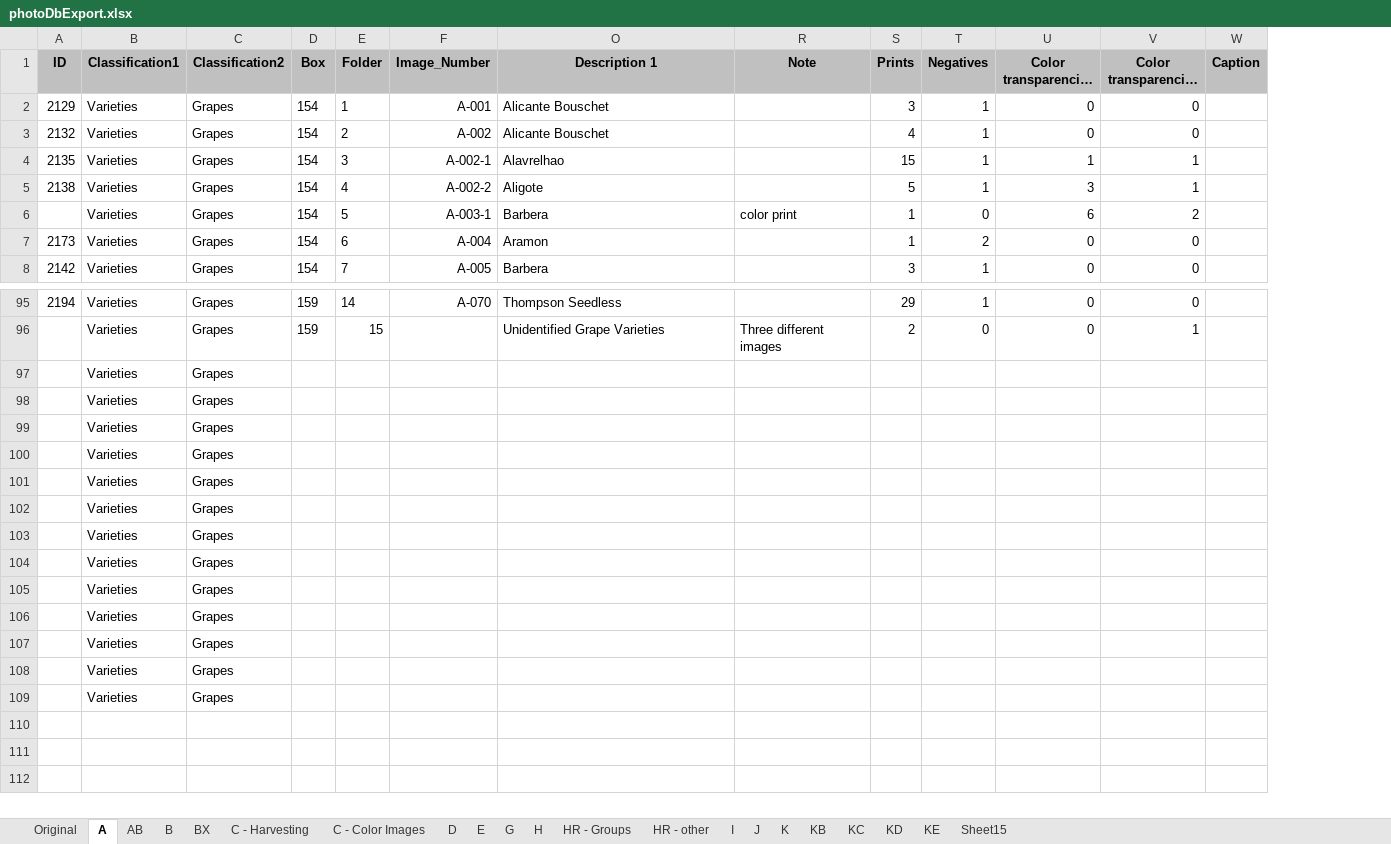
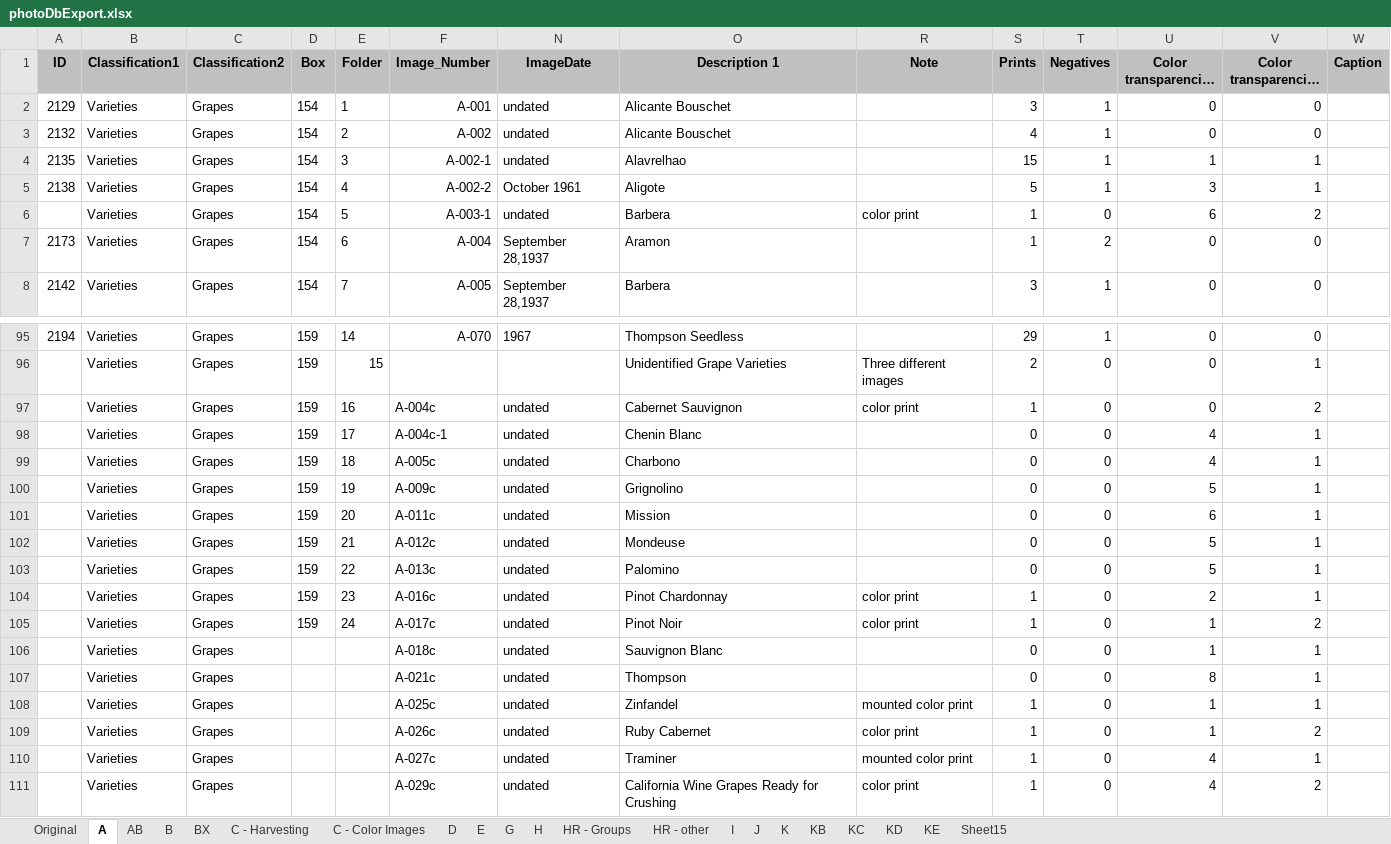
Before and after one commit to lizcphillips/UCD-WineInstitute, an Excel workbook: photoDbExport.xlsx, sheet A, drawn as a sheet; only a part is shown, gaps mark what is left out; long unchanged cells end in …; values as stored, in another font and other column widths than the file's, no borders; removed rows and columns are numbered as before the commit, all else as after; rows hold the shown columns only; the diff covers the shown part only; the diff names each change by its address in the sheet, - before the commit and + after, or states it on an @@ line.

Commit message:
All A series listed
Last few A-c folders need box/folder info

```diff
--- a/photoDbExport.xlsx (sheet A)
+++ b/photoDbExport.xlsx (sheet A)
@@ column N (ImageDate) unhidden, rows 2-8: undated | undated | undated | October 1961 | undated | September 28,1937 | September 28,1937; row 95: 1967 @@
-row 97:  | Varieties | Grapes
-row 98:  | Varieties | Grapes
-row 99:  | Varieties | Grapes
-row 100:  | Varieties | Grapes
-row 101:  | Varieties | Grapes
-row 102:  | Varieties | Grapes
-row 103:  | Varieties | Grapes
-row 104:  | Varieties | Grapes
-row 105:  | Varieties | Grapes
-row 106:  | Varieties | Grapes
-row 107:  | Varieties | Grapes
-row 108:  | Varieties | Grapes
-row 109:  | Varieties | Grapes
+row 97:  | Varieties | Grapes | 159 | 16 | A-004c | undated | Cabernet Sauvignon | color print | 1 | 0 | 0 | 2
+row 98:  | Varieties | Grapes | 159 | 17 | A-004c-1 | undated | Chenin Blanc |  | 0 | 0 | 4 | 1
+row 99:  | Varieties | Grapes | 159 | 18 | A-005c | undated | Charbono |  | 0 | 0 | 4 | 1
+row 100:  | Varieties | Grapes | 159 | 19 | A-009c | undated | Grignolino |  | 0 | 0 | 5 | 1
+row 101:  | Varieties | Grapes | 159 | 20 | A-011c | undated | Mission |  | 0 | 0 | 6 | 1
+row 102:  | Varieties | Grapes | 159 | 21 | A-012c | undated | Mondeuse |  | 0 | 0 | 5 | 1
+row 103:  | Varieties | Grapes | 159 | 22 | A-013c | undated | Palomino |  | 0 | 0 | 5 | 1
+row 104:  | Varieties | Grapes | 159 | 23 | A-016c | undated | Pinot Chardonnay | color print | 1 | 0 | 2 | 1
+row 105:  | Varieties | Grapes | 159 | 24 | A-017c | undated | Pinot Noir | color print | 1 | 0 | 1 | 2
+row 106:  | Varieties | Grapes |  |  | A-018c | undated | Sauvignon Blanc |  | 0 | 0 | 1 | 1
+row 107:  | Varieties | Grapes |  |  | A-021c | undated | Thompson |  | 0 | 0 | 8 | 1
+row 108:  | Varieties | Grapes |  |  | A-025c | undated | Zinfandel | mounted color print | 1 | 0 | 1 | 1
+row 109:  | Varieties | Grapes |  |  | A-026c | undated | Ruby Cabernet | color print | 1 | 0 | 1 | 2
+row 110:  | Varieties | Grapes |  |  | A-027c | undated | Traminer | mounted color print | 1 | 0 | 4 | 1
+row 111:  | Varieties | Grapes |  |  | A-029c | undated | California Wine Grapes Ready for Crushing | color print | 1 | 0 | 4 | 2
```
Also changed, not shown: 3 edited cells elsewhere in this sheet.
